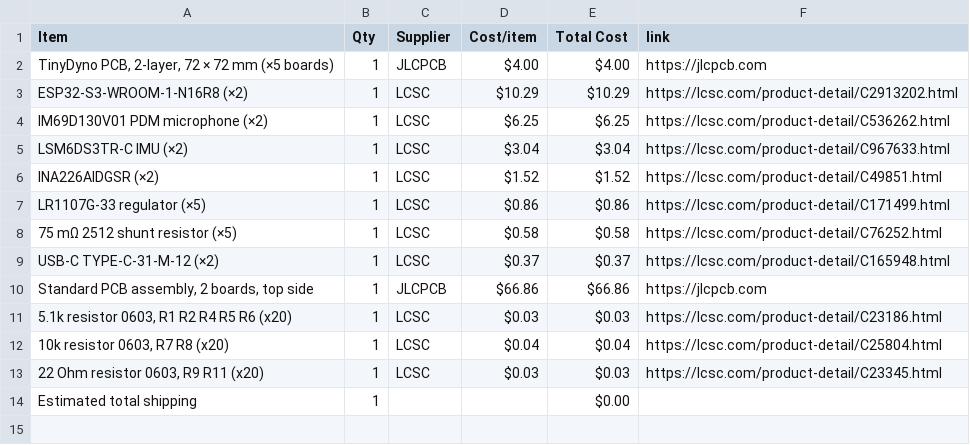
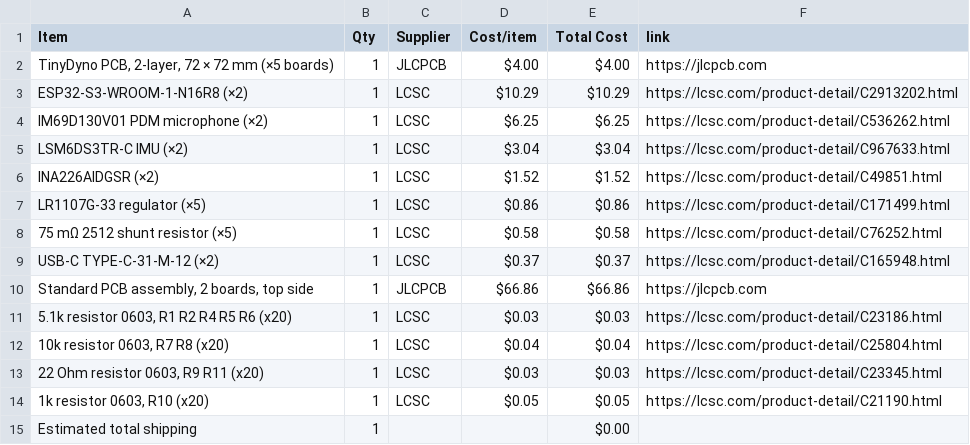
Before and after one commit to kgiorgi/TinyDyno, a CSV file: BOM.csv, drawn as a sheet; the diff names each change by its address in the sheet, - before the commit and + after, or states it on an @@ line.

Commit message:
Sync TinyDyno from Half Life

```diff
--- a/BOM.csv
+++ b/BOM.csv
+row 14: 1k resistor 0603, R10 (x20) | 1 | LCSC | $0.05 | $0.05 | https://lcsc.com/product-detail/C21190.html
```
